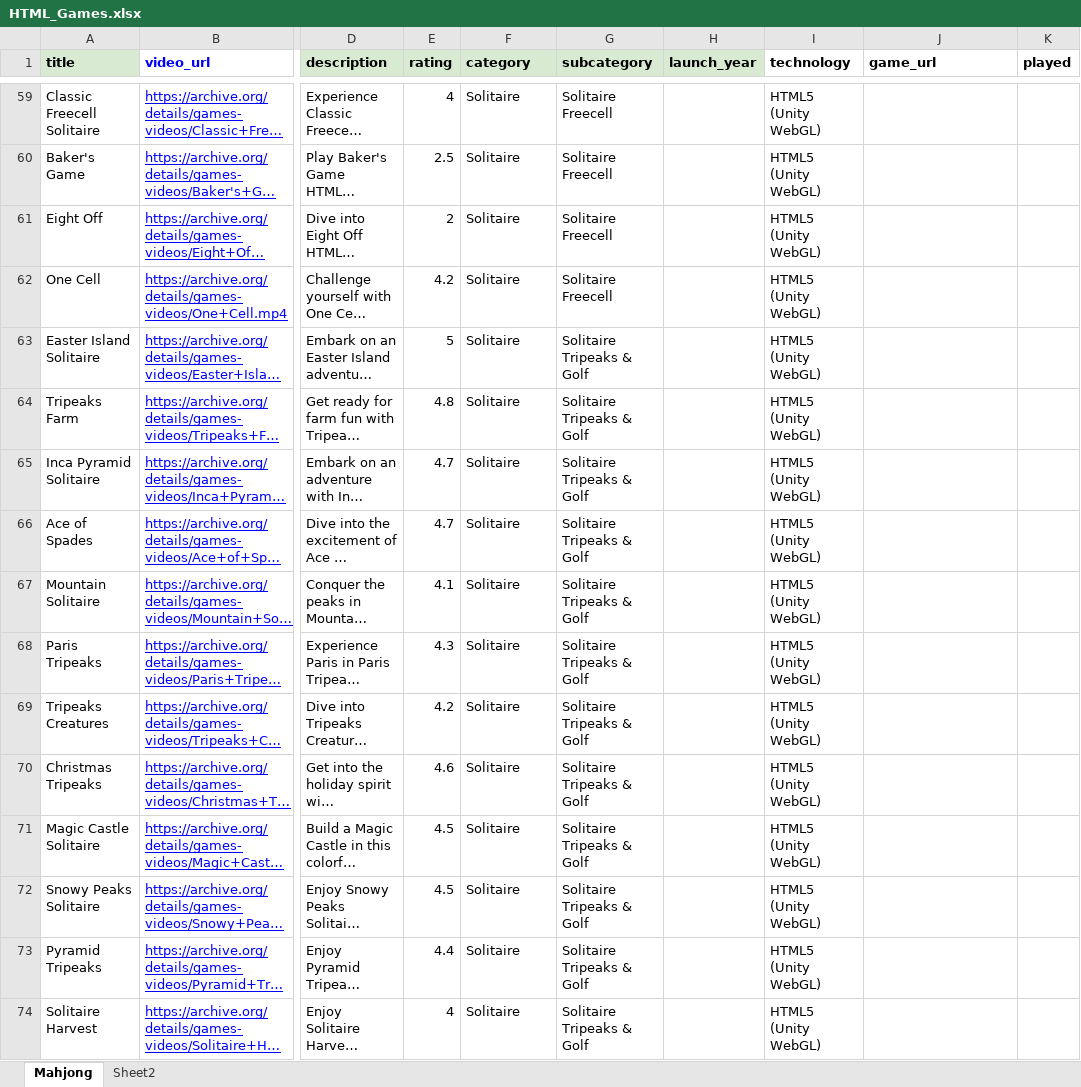
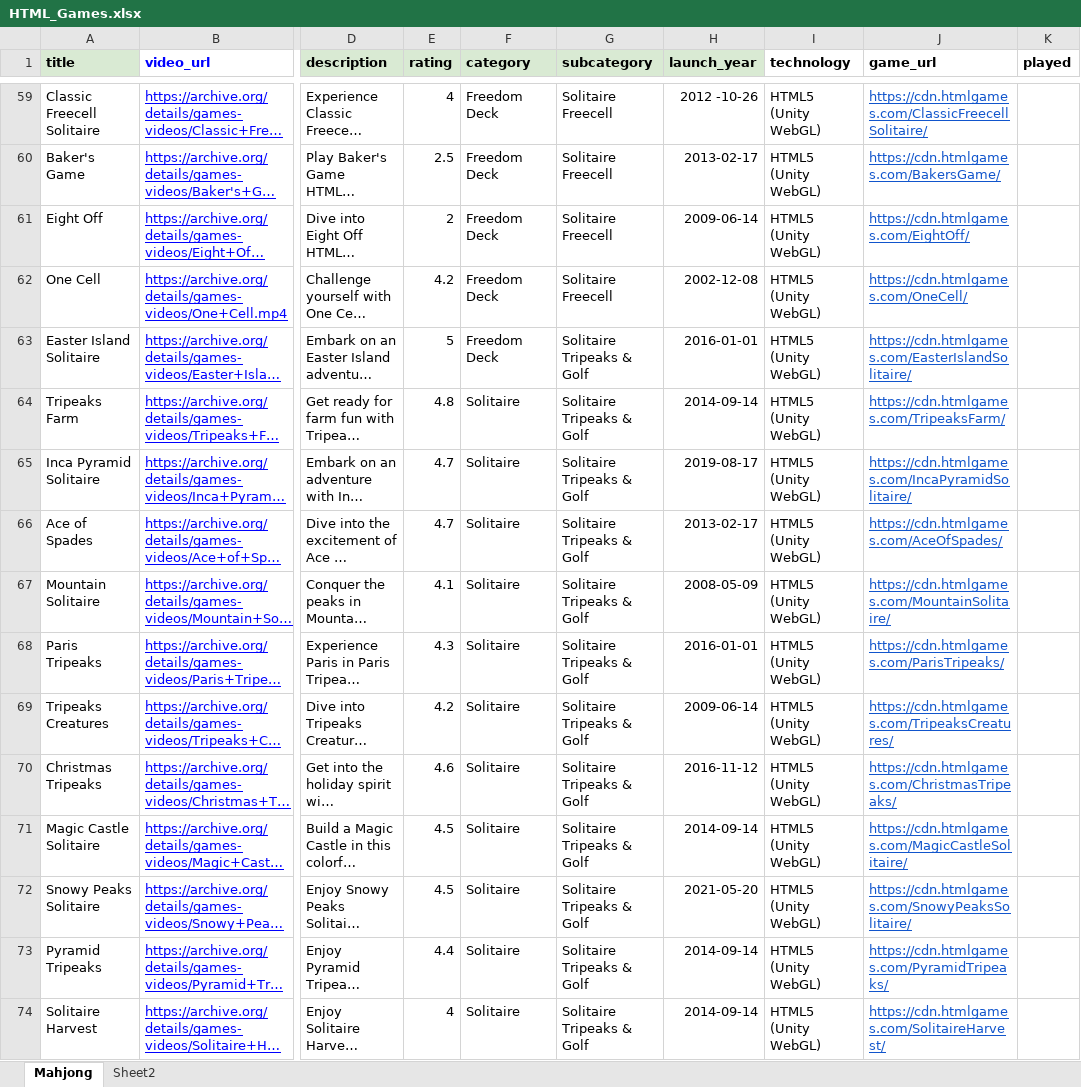
Before and after one commit to digitrixagency/QuickGames, an Excel workbook: server/HTML_Games.xlsx, sheet Mahjong, drawn as a sheet; only a part is shown, gaps mark what is left out; long unchanged cells end in …; values as stored, in another font and other column widths than the file's, no borders; the diff covers the shown part only; the diff names each change by its address in the sheet, - before the commit and + after, or states it on an @@ line.

```diff
--- a/server/HTML_Games.xlsx (sheet Mahjong)
+++ b/server/HTML_Games.xlsx (sheet Mahjong)
-F59:F63 (category): Solitaire
+F59:F63 (category): Freedom Deck
-H59 (launch_year): (empty)
+H59 (launch_year): 2012 -10-26
-J59 (game_url): (empty)
+J59 (game_url): https://cdn.htmlgames.com/ClassicFreecellSolitaire/
-H60 (launch_year): (empty)
+H60 (launch_year): 2013-02-17
-J60 (game_url): (empty)
+J60 (game_url): https://cdn.htmlgames.com/BakersGame/
-H61 (launch_year): (empty)
+H61 (launch_year): 2009-06-14
-J61 (game_url): (empty)
+J61 (game_url): https://cdn.htmlgames.com/EightOff/
-H62 (launch_year): (empty)
+H62 (launch_year): 2002-12-08
-J62 (game_url): (empty)
+J62 (game_url): https://cdn.htmlgames.com/OneCell/
-H63 (launch_year): (empty)
+H63 (launch_year): 2016-01-01
-J63 (game_url): (empty)
+J63 (game_url): https://cdn.htmlgames.com/EasterIslandSolitaire/
-H64 (launch_year): (empty)
+H64 (launch_year): 2014-09-14
-J64 (game_url): (empty)
+J64 (game_url): https://cdn.htmlgames.com/TripeaksFarm/
-H65 (launch_year): (empty)
+H65 (launch_year): 2019-08-17
-J65 (game_url): (empty)
+J65 (game_url): https://cdn.htmlgames.com/IncaPyramidSolitaire/
-H66 (launch_year): (empty)
+H66 (launch_year): 2013-02-17
-J66 (game_url): (empty)
+J66 (game_url): https://cdn.htmlgames.com/AceOfSpades/
-H67 (launch_year): (empty)
+H67 (launch_year): 2008-05-09
-J67 (game_url): (empty)
+J67 (game_url): https://cdn.htmlgames.com/MountainSolitaire/
-H68 (launch_year): (empty)
+H68 (launch_year): 2016-01-01
-J68 (game_url): (empty)
+J68 (game_url): https://cdn.htmlgames.com/ParisTripeaks/
-H69 (launch_year): (empty)
+H69 (launch_year): 2009-06-14
-J69 (game_url): (empty)
+J69 (game_url): https://cdn.htmlgames.com/TripeaksCreatures/
-H70 (launch_year): (empty)
+H70 (launch_year): 2016-11-12
-J70 (game_url): (empty)
+J70 (game_url): https://cdn.htmlgames.com/ChristmasTripeaks/
-H71 (launch_year): (empty)
+H71 (launch_year): 2014-09-14
-J71 (game_url): (empty)
+J71 (game_url): https://cdn.htmlgames.com/MagicCastleSolitaire/
-H72 (launch_year): (empty)
+H72 (launch_year): 2021-05-20
-J72 (game_url): (empty)
+J72 (game_url): https://cdn.htmlgames.com/SnowyPeaksSolitaire/
-H73:H74 (launch_year): (empty)
+H73:H74 (launch_year): 2014-09-14
-J73 (game_url): (empty)
+J73 (game_url): https://cdn.htmlgames.com/PyramidTripeaks/
-J74 (game_url): (empty)
+J74 (game_url): https://cdn.htmlgames.com/SolitaireHarvest/
```
Also changed, not shown: 445 edited cells and cell formats elsewhere in this sheet, 3 other files.
